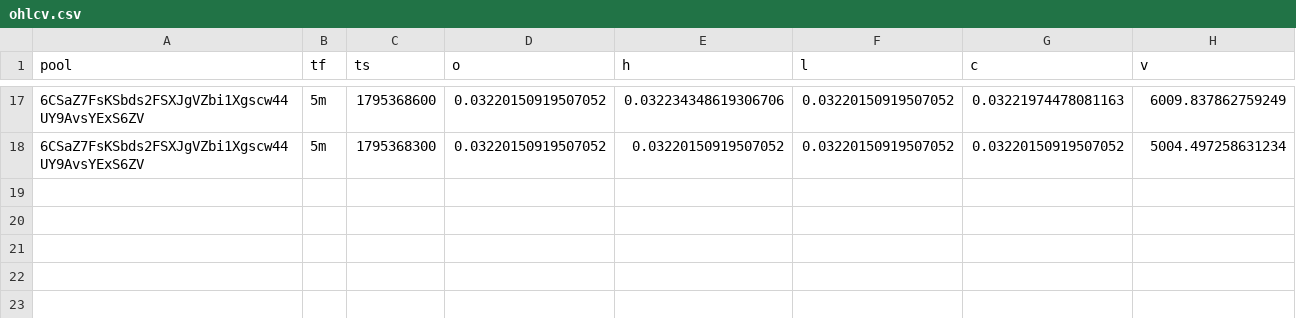
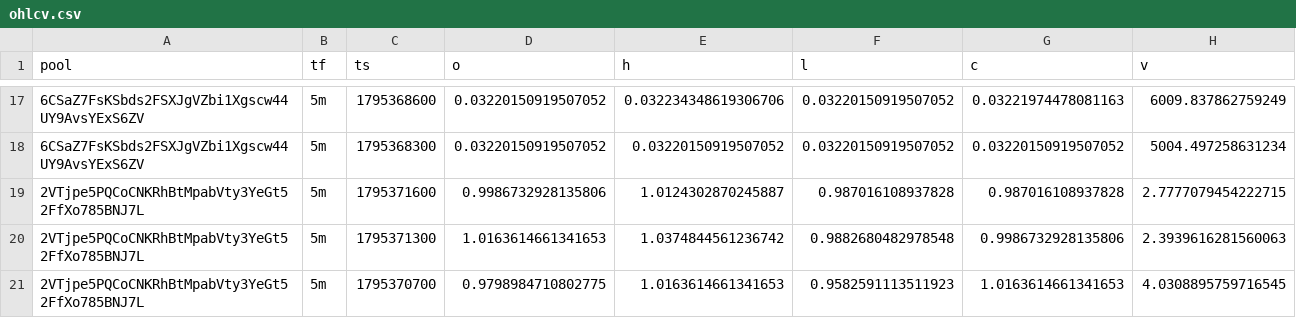
Before and after one commit to davidbobholz-stack/young-coin-collector., a CSV file: shards/2026-11-22/ohlcv.csv, drawn as a sheet; only a part is shown, gaps mark what is left out; the diff names each change by its address in the sheet, - before the commit and + after, or states it on an @@ line.

```diff
--- a/shards/2026-11-22/ohlcv.csv
+++ b/shards/2026-11-22/ohlcv.csv
+row 19: 2VTjpe5PQCoCNKRhBtMpabVty3YeGt52FfXo785BNJ7L | 5m | 1795371600 | 0.9986732928135806 | 1.0124302870245887 | 0.987016108937828 | 0.987016108937828 | 2.7777079454222715
+row 20: 2VTjpe5PQCoCNKRhBtMpabVty3YeGt52FfXo785BNJ7L | 5m | 1795371300 | 1.0163614661341653 | 1.0374844561236742 | 0.9882680482978548 | 0.9986732928135806 | 2.3939616281560063
+row 21: 2VTjpe5PQCoCNKRhBtMpabVty3YeGt52FfXo785BNJ7L | 5m | 1795370700 | 0.9798984710802775 | 1.0163614661341653 | 0.9582591113511923 | 1.0163614661341653 | 4.0308895759716545
```
Also changed, not shown: 13 other files.
